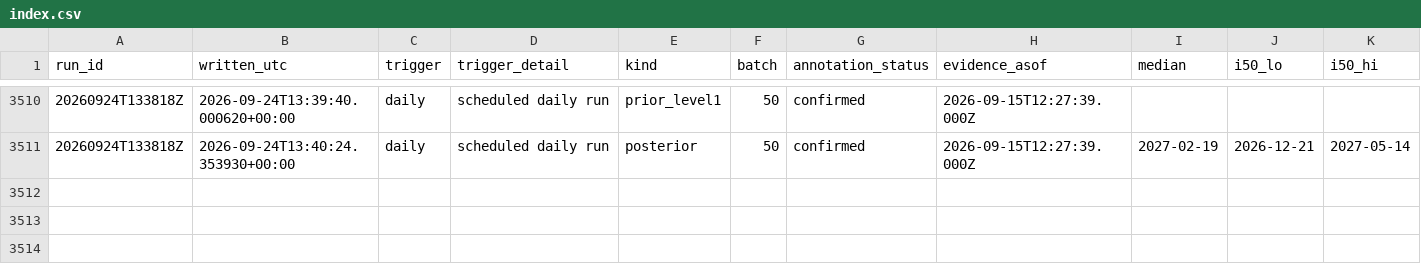
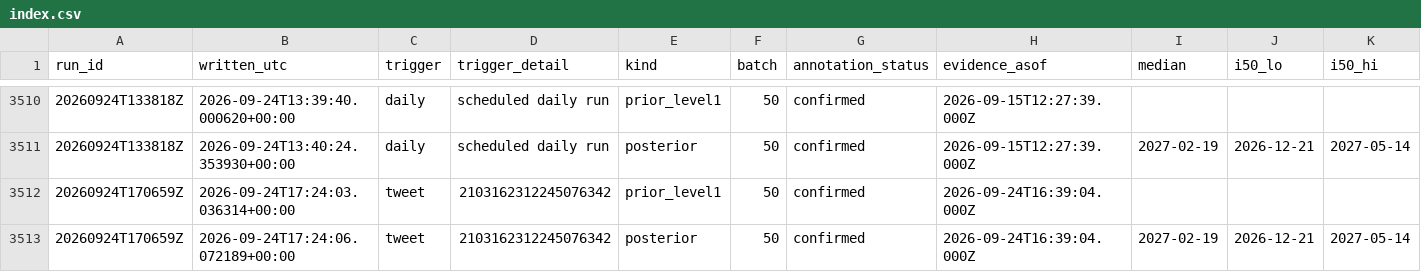
Before and after one commit to geanodong-bcrs/hxh-forecast, a CSV file: data/forecasts/index.csv, drawn as a sheet; only a part is shown, gaps mark what is left out; rows hold the shown columns only; the diff names each change by its address in the sheet, - before the commit and + after, or states it on an @@ line.

Commit message:
publish forecast 2026-09-24 17:31 UTC

```diff
--- a/data/forecasts/index.csv
+++ b/data/forecasts/index.csv
+row 3512: 20260924T170659Z | 2026-09-24T17:24:03.036314+00:00 | tweet | 2103162312245076342 | prior_level1 | 50 | confirmed | 2026-09-24T16:39:04.000Z
+row 3513: 20260924T170659Z | 2026-09-24T17:24:06.072189+00:00 | tweet | 2103162312245076342 | posterior | 50 | confirmed | 2026-09-24T16:39:04.000Z | 2027-02-19 | 2026-12-21 | 2027-05-14
```
Also changed, not shown: data/annotations/image_annotations.confirmed.csv, data/automation/poll_log.csv, 9 other files.
